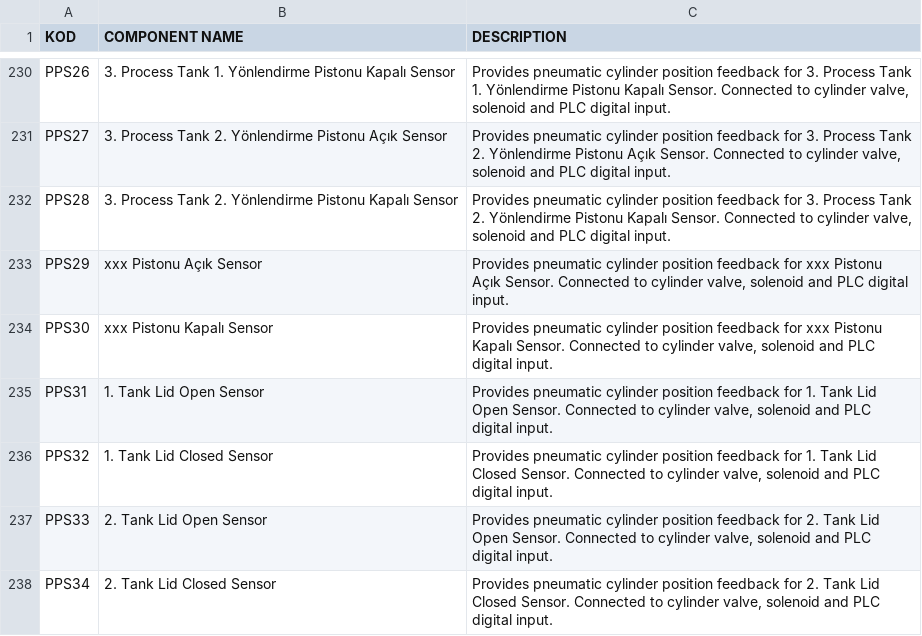
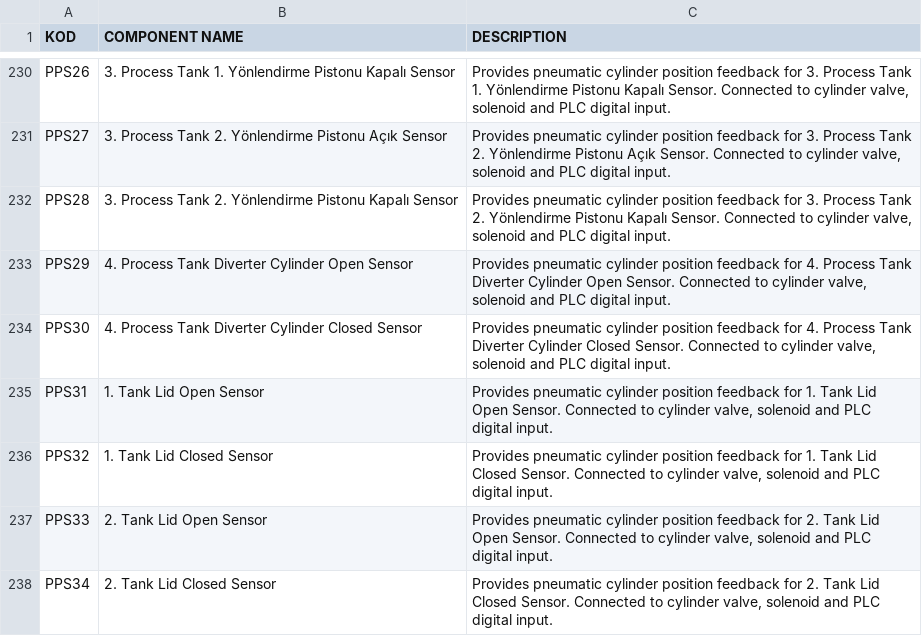
Before and after one commit to TheVanerr/docx, a CSV file: apps/ppx/P-IDX/P&ID/data/kod-en.csv, drawn as a sheet; only a part is shown, gaps mark what is left out.

```diff
--- a/apps/ppx/P-IDX/P&ID/data/kod-en.csv
+++ b/apps/ppx/P-IDX/P&ID/data/kod-en.csv
@@ -232,4 +232,4 @@ PPS27;3. Process Tank 2. Yönlendirme Pistonu Açık Sensor;Provides pneumatic c
 PPS28;3. Process Tank 2. Yönlendirme Pistonu Kapalı Sensor;Provides pneumatic cylinder position feedback for 3. Process Tank 2. Yönlendirme Pistonu Kapalı Sensor. Connected to cylinder valve, solenoid and PLC digital input.
-PPS29;xxx Pistonu Açık Sensor;Provides pneumatic cylinder position feedback for xxx Pistonu Açık Sensor. Connected to cylinder valve, solenoid and PLC digital input.
-PPS30;xxx Pistonu Kapalı Sensor;Provides pneumatic cylinder position feedback for xxx Pistonu Kapalı Sensor. Connected to cylinder valve, solenoid and PLC digital input.
+PPS29;4. Process Tank Diverter Cylinder Open Sensor;Provides pneumatic cylinder position feedback for 4. Process Tank Diverter Cylinder Open Sensor. Connected to cylinder valve, solenoid and PLC digital input.
+PPS30;4. Process Tank Diverter Cylinder Closed Sensor;Provides pneumatic cylinder position feedback for 4. Process Tank Diverter Cylinder Closed Sensor. Connected to cylinder valve, solenoid and PLC digital input.
 PPS31;1. Tank Lid Open Sensor;Provides pneumatic cylinder position feedback for 1. Tank Lid Open Sensor. Connected to cylinder valve, solenoid and PLC digital input.
```
Also changed, not shown: apps/ppx/P-IDX/P&ID/data/kod-de.csv, apps/ppx/P-IDX/P&ID/data/kod.csv, 13 other files.
